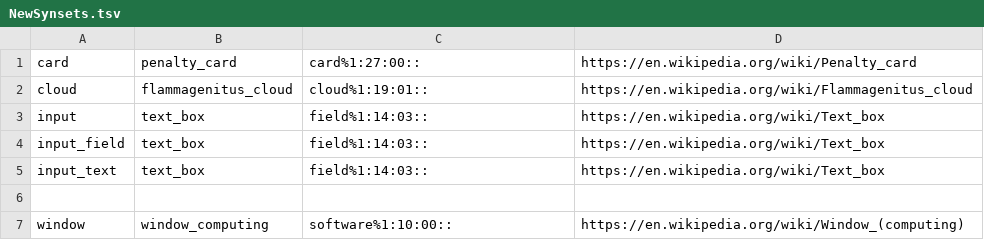
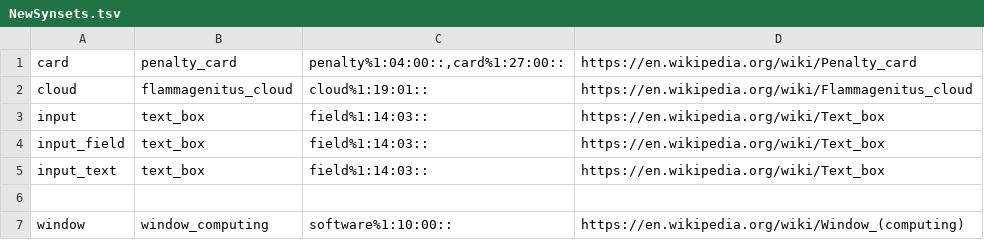
Before and after one commit to aalgirdas/wordnet_onto, a TSV file: NewSynsets.tsv, drawn as a sheet.

Commit message:
Update NewSynsets.tsv

```diff
--- a/NewSynsets.tsv
+++ b/NewSynsets.tsv
@@ -1,2 +1,2 @@
-card	penalty_card	card%1:27:00::	https://en.wikipedia.org/wiki/Penalty_card
+card	penalty_card	penalty%1:04:00::,card%1:27:00::	https://en.wikipedia.org/wiki/Penalty_card
 cloud	flammagenitus_cloud	cloud%1:19:01::	https://en.wikipedia.org/wiki/Flammagenitus_cloud
```
